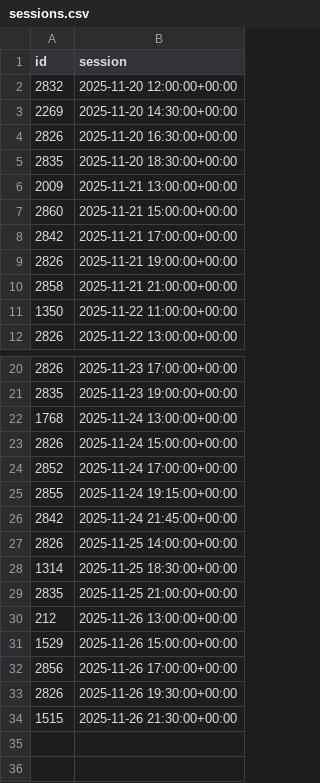
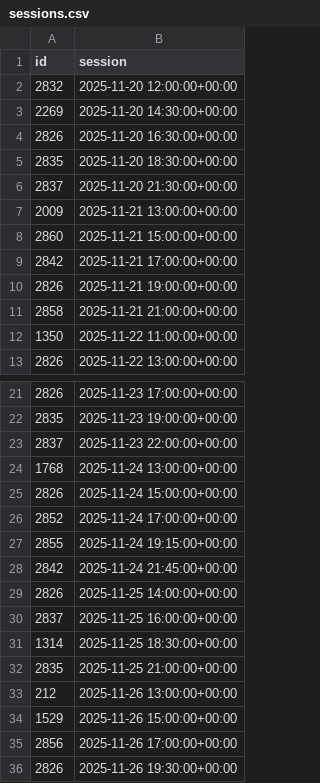
Before and after one commit to andrebastosdias/medeia-imdb, a CSV file: data/sessions.csv, drawn as a sheet; only a part is shown, gaps mark what is left out; the shorter side is filled out with more unchanged rows; the diff names each change by its address in the sheet, - before the commit and + after, or states it on an @@ line.

```diff
--- a/data/sessions.csv
+++ b/data/sessions.csv
+row 6: 2837 | 2025-11-20 21:30:00+00:00
+row 23: 2837 | 2025-11-23 22:00:00+00:00
+row 30: 2837 | 2025-11-25 16:00:00+00:00
```
